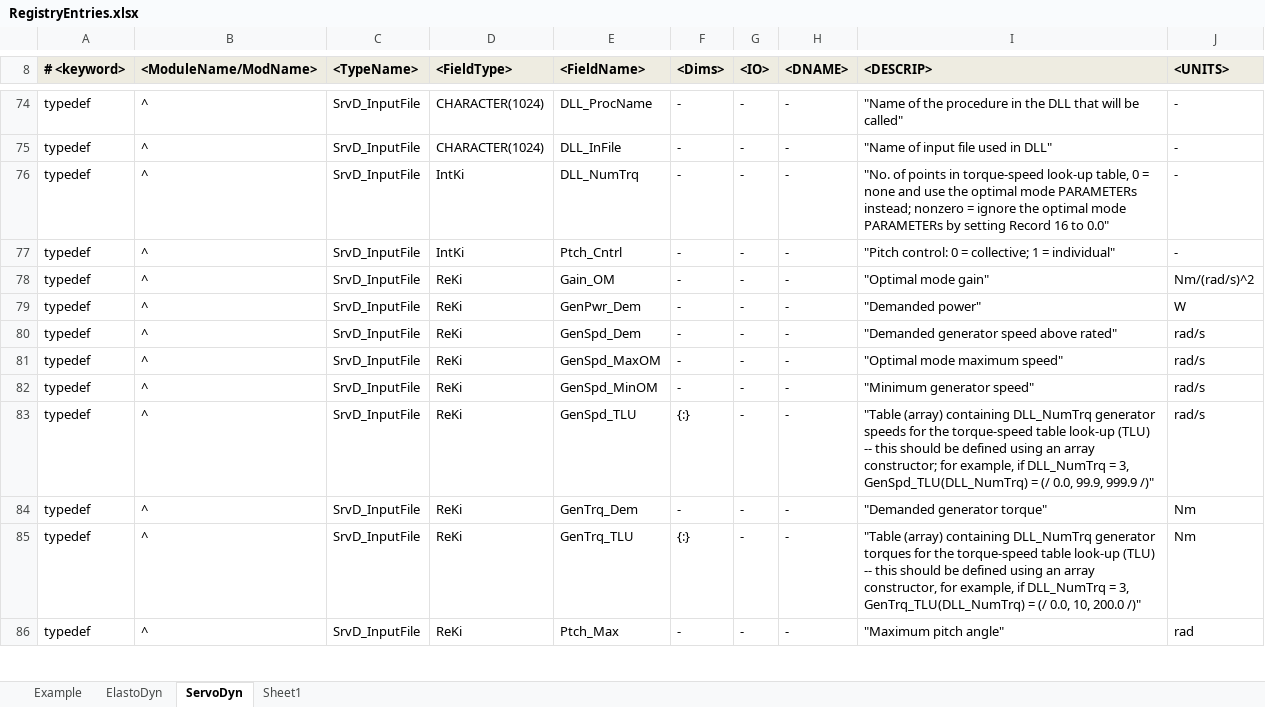
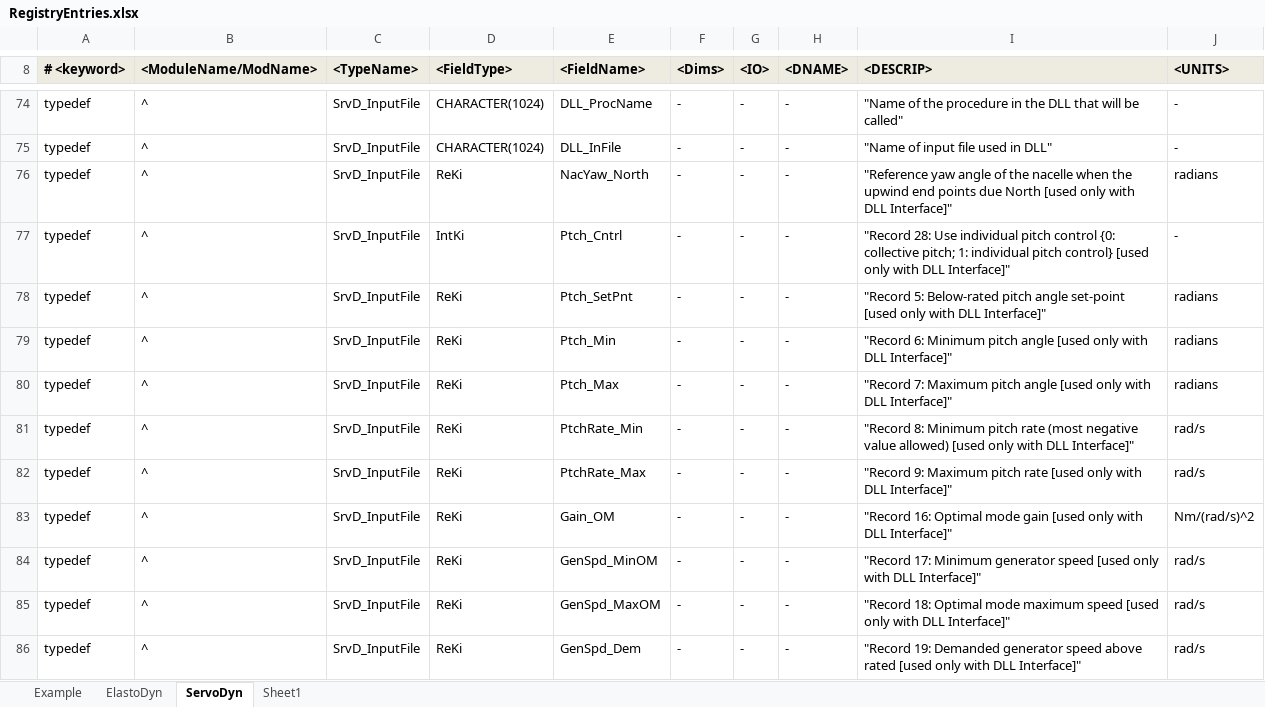
Before and after one commit to OpenFAST/openfast, an Excel workbook: modules-local/fast-library/src/RegistryEntries.xlsx, sheet ServoDyn, drawn as a sheet; only a part is shown, gaps mark what is left out; values as stored, in another font and other column widths than the file's, no borders; conditional formats not drawn; the diff covers the shown part only; the diff names each change by its address in the sheet, - before the commit and + after, or states it on an @@ line.

Commit message:
FAST: +I added a summary file for FAST (new line in input file), and include the InflowWind version in the output files. +I added makefile and makefile_DISCON_DLL
ServoDyn:
+I added several new inputs to the ServoDyn input file for the Bladed DLL Interface. Need to add these changes to the rest of the servodyn input files in the certtest folder.
+I added and renamed some files for the BladedInterface. The interface now uses a module from either Windows_defs.f90, Windows_defs_IVF.f90, or linux_defs.f90, which call the OS libraries to load/call/free dynamic libraries.
+I updated the IVF batch script to compile with the new ServoDyn source files
+I modified the Discon.f90 file in the 5MW_Baseline folder so that it uses standard Fortran 2003 and can be compiled on both IVF and gfortran for windows. I moved these changes to an updated template DISCON: Utilities/DISCON_DLL_template.f90
+I modified the Compile_DISCON_DLL.bat file so that it will produce an suffix on the output file, indicating win32 or win64

Web Page
+I modified archive.bat with new features of setting paths based on computer name.
+I modified update_web.bat (renamed updateweb.bat) to accept the updateweb -nofiles syntax.
+I updated the alpha web page to link to new page for NWTC Library v2.0

Cert Test
+I fixed a typo in the input files, which indicated summary files had a .fsm extension instead of .sum
+I shortened the time (TMax) for Test18.fst


git-svn-id: https://windsvn2.nrel.gov/FAST/branches/BJonkman@366 10acb478-4768-415a-8850-bacdb5912d4d

Former-commit-id: ed7c8f5079142c52ef383c4a647ebf9aee21cf62

```diff
--- a/modules-local/fast-library/src/RegistryEntries.xlsx (sheet ServoDyn)
+++ b/modules-local/fast-library/src/RegistryEntries.xlsx (sheet ServoDyn)
-D76 (<FieldType>): IntKi
+D76 (<FieldType>): ReKi
-E76 (<FieldName>): DLL_NumTrq
+E76 (<FieldName>): NacYaw_North
-I76 (<DESCRIP>): "No. of points in torque-speed look-up table, 0 = none and use the optimal mode PARAMETERs instead; nonzero = ignore the optimal mode PARAMETERs by setting Record 16 to 0.0"
+I76 (<DESCRIP>): "Reference yaw angle of the nacelle when the upwind end points due North [used only with DLL Interface]"
-J76 (<UNITS>): -
+J76 (<UNITS>): radians
-I77 (<DESCRIP>): "Pitch control: 0 = collective; 1 = individual"
+I77 (<DESCRIP>): "Record 28: Use individual pitch control {0: collective pitch; 1: individual pitch control} [used only with DLL Interface]"
-E78 (<FieldName>): Gain_OM
+E78 (<FieldName>): Ptch_SetPnt
-I78 (<DESCRIP>): "Optimal mode gain"
+I78 (<DESCRIP>): "Record 5: Below-rated pitch angle set-point [used only with DLL Interface]"
-J78 (<UNITS>): Nm/(rad/s)^2
+J78 (<UNITS>): radians
-E79 (<FieldName>): GenPwr_Dem
+E79 (<FieldName>): Ptch_Min
-I79 (<DESCRIP>): "Demanded power"
+I79 (<DESCRIP>): "Record 6: Minimum pitch angle [used only with DLL Interface]"
-J79 (<UNITS>): W
+J79 (<UNITS>): radians
-E80 (<FieldName>): GenSpd_Dem
+E80 (<FieldName>): Ptch_Max
-I80 (<DESCRIP>): "Demanded generator speed above rated"
+I80 (<DESCRIP>): "Record 7: Maximum pitch angle [used only with DLL Interface]"
-J80 (<UNITS>): rad/s
+J80 (<UNITS>): radians
-E81 (<FieldName>): GenSpd_MaxOM
+E81 (<FieldName>): PtchRate_Min
-I81 (<DESCRIP>): "Optimal mode maximum speed"
+I81 (<DESCRIP>): "Record 8: Minimum pitch rate (most negative value allowed) [used only with DLL Interface]"
-E82 (<FieldName>): GenSpd_MinOM
+E82 (<FieldName>): PtchRate_Max
-I82 (<DESCRIP>): "Minimum generator speed"
+I82 (<DESCRIP>): "Record 9: Maximum pitch rate [used only with DLL Interface]"
-E83 (<FieldName>): GenSpd_TLU
+E83 (<FieldName>): Gain_OM
-F83 (<Dims>): {:}
+F83 (<Dims>): -
-I83 (<DESCRIP>): "Table (array) containing DLL_NumTrq generator speeds for the torque-speed table look-up (TLU) -- this should be defined using an array constructor; for example, if DLL_NumTrq = 3, GenSpd_TLU(DLL_NumTrq) = (/ 0.0, 99.9, 999.9 /)"
+I83 (<DESCRIP>): "Record 16: Optimal mode gain [used only with DLL Interface]"
-J83 (<UNITS>): rad/s
+J83 (<UNITS>): Nm/(rad/s)^2
-E84 (<FieldName>): GenTrq_Dem
+E84 (<FieldName>): GenSpd_MinOM
-I84 (<DESCRIP>): "Demanded generator torque"
+I84 (<DESCRIP>): "Record 17: Minimum generator speed [used only with DLL Interface]"
-J84:J85 (<UNITS>): Nm
+J84:J85 (<UNITS>): rad/s
-E85 (<FieldName>): GenTrq_TLU
+E85 (<FieldName>): GenSpd_MaxOM
-F85 (<Dims>): {:}
+F85 (<Dims>): -
-I85 (<DESCRIP>): "Table (array) containing DLL_NumTrq generator torques for the torque-speed table look-up (TLU) -- this should be defined using an array constructor, for example, if DLL_NumTrq = 3, GenTrq_TLU(DLL_NumTrq) = (/ 0.0, 10, 200.0 /)"
+I85 (<DESCRIP>): "Record 18: Optimal mode maximum speed [used only with DLL Interface]"
-E86 (<FieldName>): Ptch_Max
+E86 (<FieldName>): GenSpd_Dem
-I86 (<DESCRIP>): "Maximum pitch angle"
+I86 (<DESCRIP>): "Record 19: Demanded generator speed above rated [used only with DLL Interface]"
-J86 (<UNITS>): rad
+J86 (<UNITS>): rad/s
```
Also changed, not shown: 17 edited cells elsewhere in this sheet, 6 other files.
